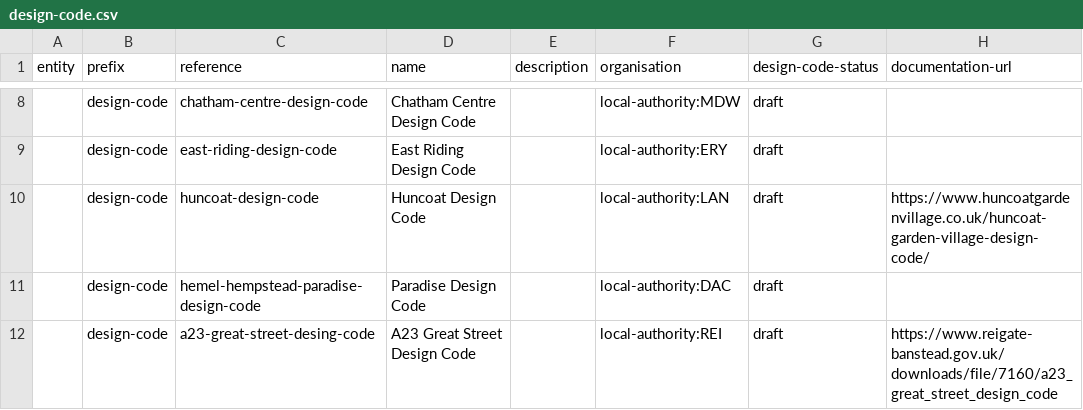
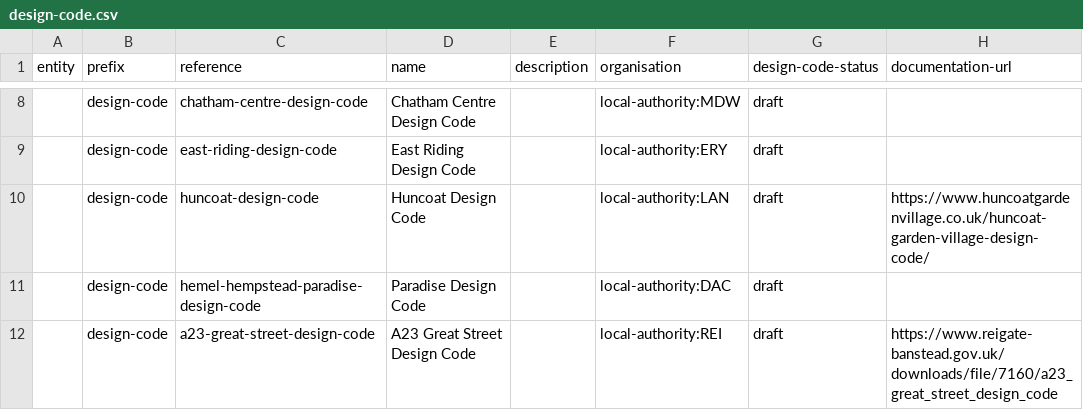
Before and after one commit to digital-land/design-code-explorer, a CSV file: data/design-code.csv, drawn as a sheet; only a part is shown, gaps mark what is left out; the diff names each change by its address in the sheet, - before the commit and + after, or states it on an @@ line.

Commit message:
partial design code area load

```diff
--- a/data/design-code.csv
+++ b/data/design-code.csv
-C12 (reference): a23-great-street-desing-code
+C12 (reference): a23-great-street-design-code
```
Also changed, not shown: 3 other files.
